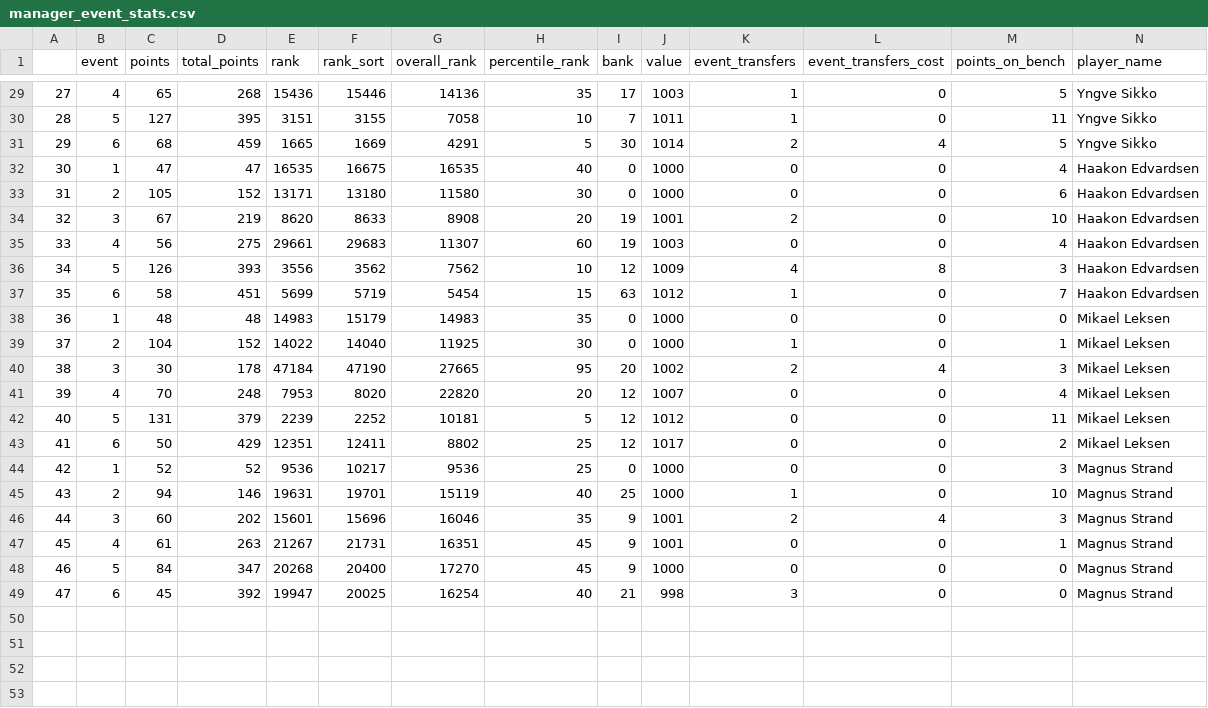
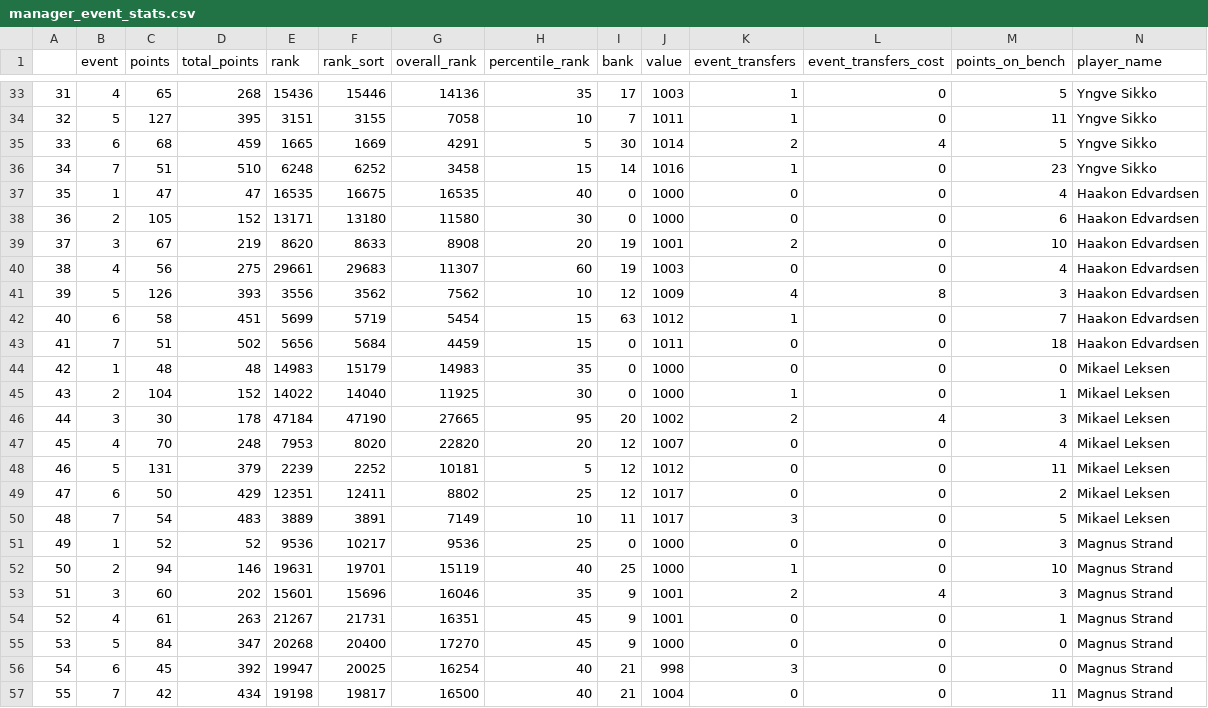
Before and after one commit to vegraux/fantasy-dashboard, a CSV file: fantasy/data/2025/manager_event_stats.csv, drawn as a sheet; only a part is shown, gaps mark what is left out; rows hold the shown columns only; the diff covers the shown part only; the diff names each change by its address in the sheet, - before the commit and + after, or states it on an @@ line.

```diff
--- a/fantasy/data/2025/manager_event_stats.csv
+++ b/fantasy/data/2025/manager_event_stats.csv
@@ column A renumbered between rows 9 and 56 @@
+row 36: 34 | 7 | 51 | 510 | 6248 | 6252 | 3458 | 15 | 14 | 1016 | 1 | 0 | 23 | Yngve Sikko
+row 43: 41 | 7 | 51 | 502 | 5656 | 5684 | 4459 | 15 | 0 | 1011 | 0 | 0 | 18 | Haakon Edvardsen
+row 50: 48 | 7 | 54 | 483 | 3889 | 3891 | 7149 | 10 | 11 | 1017 | 3 | 0 | 5 | Mikael Leksen
+row 57: 55 | 7 | 42 | 434 | 19198 | 19817 | 16500 | 40 | 21 | 1004 | 0 | 0 | 11 | Magnus Strand
```
Also changed, not shown: 4 added rows and 6 moved rows elsewhere in this file, fantasy/data/2025/manager_info.csv, fantasy/data/2025/manager_squad.csv, 2 other files.
